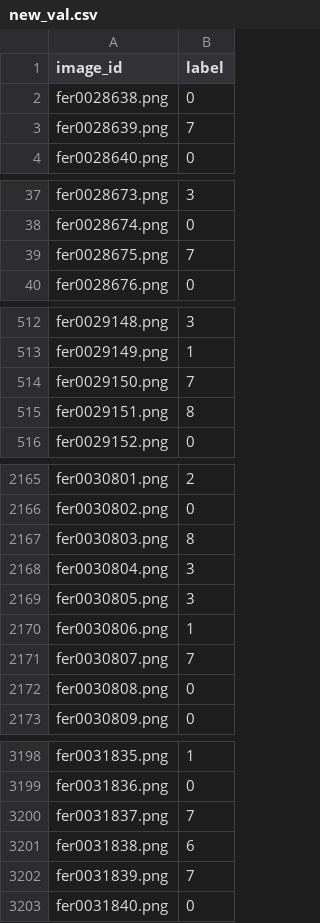
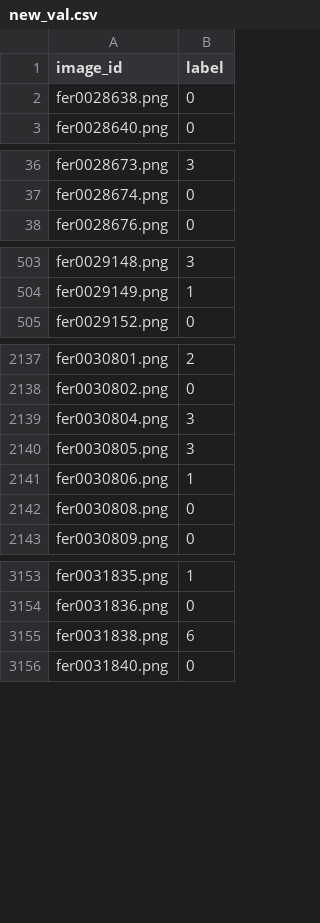
Before and after one commit to Emilien-mipt/fer-pytorch, a CSV file: FERplus_dataset/new_val.csv, drawn as a sheet; only a part is shown, gaps mark what is left out; the diff covers the shown part only; the diff names each change by its address in the sheet, - before the commit and + after, or states it on an @@ line.

```diff
--- a/FERplus_dataset/new_val.csv
+++ b/FERplus_dataset/new_val.csv
-row 3: fer0028639.png | 7
-row 39: fer0028675.png | 7
-row 514: fer0029150.png | 7
-row 515: fer0029151.png | 8
-row 2167: fer0030803.png | 8
-row 2171: fer0030807.png | 7
-row 3200: fer0031837.png | 7
-row 3202: fer0031839.png | 7
```
Also changed, not shown: 42 removed rows elsewhere in this file, FERplus_dataset/new_test.csv, FERplus_dataset/new_train.csv, 11 other files.
